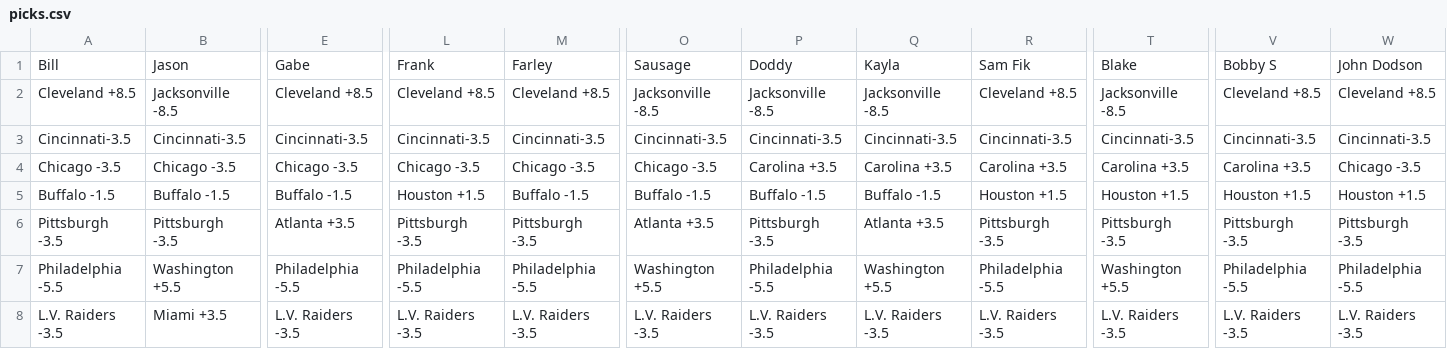
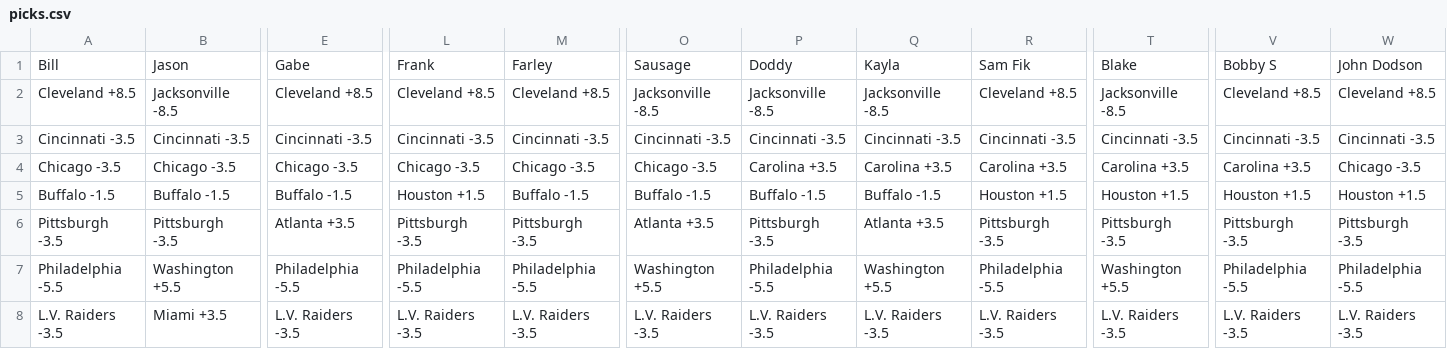
Before and after one commit to blakeweaver17-del/NFL-Pick-em, a CSV file: picks.csv, drawn as a sheet; only a part is shown, gaps mark what is left out; the diff covers the shown part only; the diff names each change by its address in the sheet, - before the commit and + after, or states it on an @@ line.

Commit message:
Update picks.csv with new game data

```diff
--- a/picks.csv
+++ b/picks.csv
-A3: Cincinnati-3.5
+A3: Cincinnati -3.5
-B3: Cincinnati-3.5
+B3: Cincinnati -3.5
-E3: Cincinnati-3.5
+E3: Cincinnati -3.5
-L3: Cincinnati-3.5
+L3: Cincinnati -3.5
-M3: Cincinnati-3.5
+M3: Cincinnati -3.5
-O3: Cincinnati-3.5
+O3: Cincinnati -3.5
-P3: Cincinnati-3.5
+P3: Cincinnati -3.5
-Q3: Cincinnati-3.5
+Q3: Cincinnati -3.5
-R3: Cincinnati-3.5
+R3: Cincinnati -3.5
-T3: Cincinnati-3.5
+T3: Cincinnati -3.5
-V3: Cincinnati-3.5
+V3: Cincinnati -3.5
-W3: Cincinnati-3.5
+W3: Cincinnati -3.5
```
Also changed, not shown: 2 edited cells elsewhere in this file.
